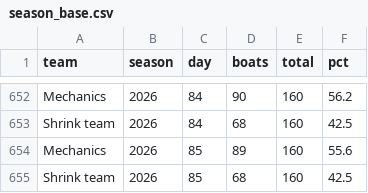
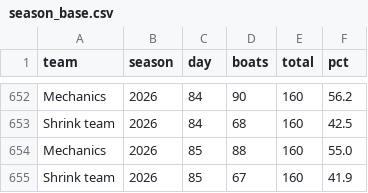
Before and after one commit to loumcp/crew-board, a CSV file: automation/state/season_base.csv, drawn as a sheet; only a part is shown, gaps mark what is left out.

```diff
--- a/automation/state/season_base.csv
+++ b/automation/state/season_base.csv
@@ -653,3 +653,3 @@ Mechanics,2026,84,90,160,56.2
 Shrink team,2026,84,68,160,42.5
-Mechanics,2026,85,89,160,55.6
-Shrink team,2026,85,68,160,42.5
+Mechanics,2026,85,88,160,55.0
+Shrink team,2026,85,67,160,41.9
```
Also changed, not shown: arrivals.csv, data/arrivals.csv, 11 other files.
